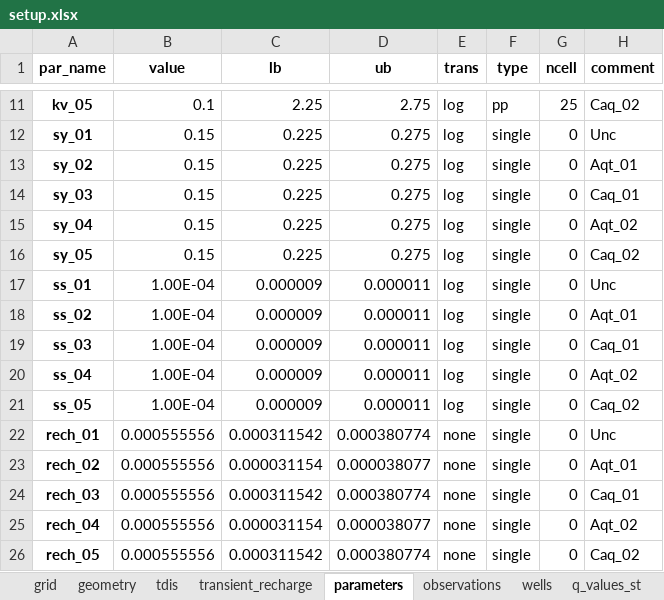
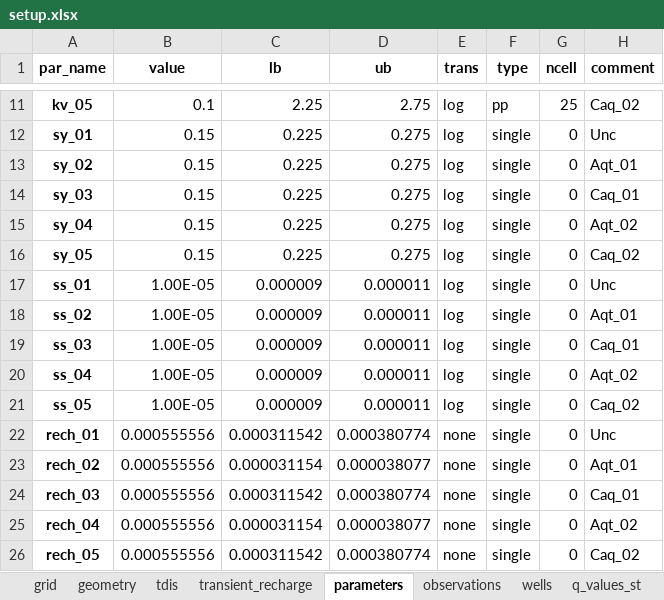
Before and after one commit to femarivera/ConfinedLab, an Excel workbook: assets/2D/setup.xlsx, sheet parameters, drawn as a sheet; only a part is shown, gaps mark what is left out; values as stored, in another font and other column widths than the file's, no borders; the diff names each change by its address in the sheet, - before the commit and + after, or states it on an @@ line.

```diff
--- a/assets/2D/setup.xlsx (sheet parameters)
+++ b/assets/2D/setup.xlsx (sheet parameters)
-B17:B21 (value): 1.00E-04
+B17:B21 (value): 1.00E-05
```
Also changed, not shown: sheet workplace, sheet wells, sheet transient_recharge, sheet tdis, assets/3D/setup.xlsx, setup.xlsx, 3 other files.
